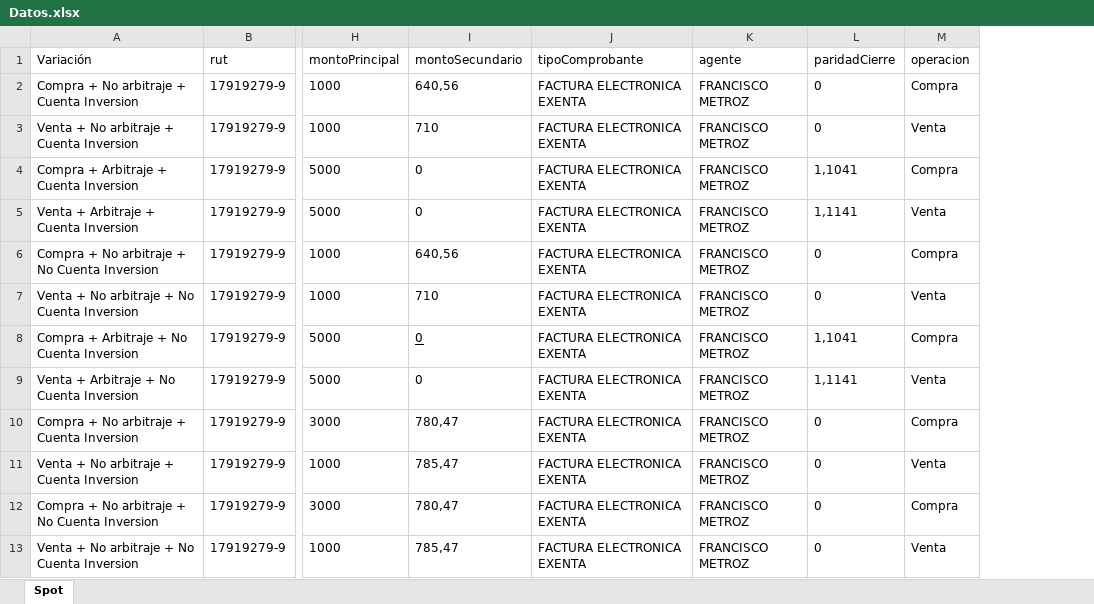
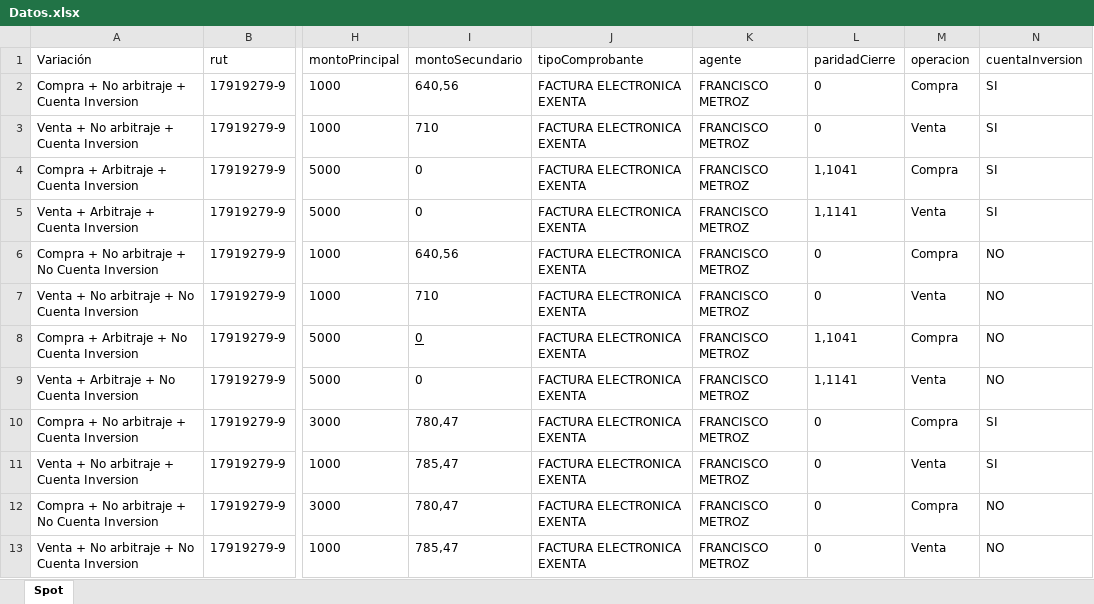
Before and after one commit to pbravoc-ext/SeleniumRobot, an Excel workbook: Datos/Datos.xlsx, sheet Spot, drawn as a sheet; only a part is shown, gaps mark what is left out; values as stored, in another font and other column widths than the file's, no borders; the diff names each change by its address in the sheet, - before the commit and + after, or states it on an @@ line.

Commit message:
Excel

```diff
--- a/Datos/Datos.xlsx (sheet Spot)
+++ b/Datos/Datos.xlsx (sheet Spot)
+column N (cuentaInversion), rows 2-13: SI | SI | SI | SI | NO | NO | NO | NO | SI | SI | NO | NO
```
Also changed, not shown: 7 other files.
